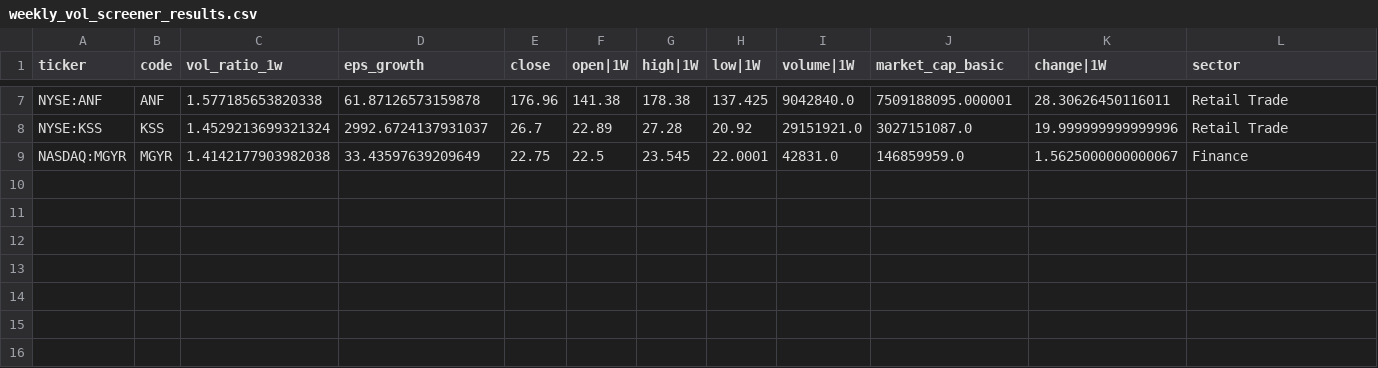
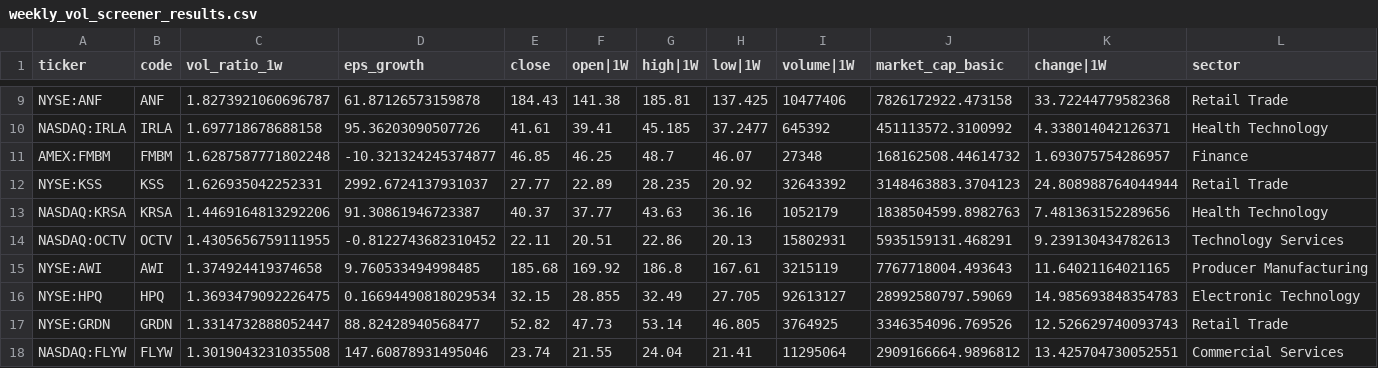
Before and after one commit to githhhh/Yfinance_data, a CSV file: us/weekly_vol_screener_results.csv, drawn as a sheet; only a part is shown, gaps mark what is left out; removed rows and columns are numbered as before the commit, all else as after; rows hold the shown columns only; the diff covers the shown part only; the diff names each change by its address in the sheet, - before the commit and + after, or states it on an @@ line.

```diff
--- a/us/weekly_vol_screener_results.csv
+++ b/us/weekly_vol_screener_results.csv
-C9 (vol_ratio_1w): 1.577185653820338
+C9 (vol_ratio_1w): 1.8273921060696787
-E9 (close): 176.96
+E9 (close): 184.43
-G9 (high|1W): 178.38
+G9 (high|1W): 185.81
-I9 (volume|1W): 9042840.0
+I9 (volume|1W): 10477406
-J9 (market_cap_basic): 7509188095.000001
+J9 (market_cap_basic): 7826172922.473158
-K9 (change|1W): 28.30626450116011
+K9 (change|1W): 33.72244779582368
+row 10: NASDAQ:IRLA | IRLA | 1.697718678688158 | 95.36203090507726 | 41.61 | 39.41 | 45.185 | 37.2477 | 645392 | 451113572.3100992 | 4.338014042126371 | Health Technology
+row 11: AMEX:FMBM | FMBM | 1.6287587771802248 | -10.321324245374877 | 46.85 | 46.25 | 48.7 | 46.07 | 27348 | 168162508.44614732 | 1.693075754286957 | Finance
-C12 (vol_ratio_1w): 1.4529213699321324
+C12 (vol_ratio_1w): 1.626935042252331
-E12 (close): 26.7
+E12 (close): 27.77
-G12 (high|1W): 27.28
+G12 (high|1W): 28.235
-I12 (volume|1W): 29151921.0
+I12 (volume|1W): 32643392
-J12 (market_cap_basic): 3027151087.0
+J12 (market_cap_basic): 3148463883.3704123
-K12 (change|1W): 19.999999999999996
+K12 (change|1W): 24.808988764044944
-row 9: NASDAQ:MGYR | MGYR | 1.4142177903982038 | 33.43597639209649 | 22.75 | 22.5 | 23.545 | 22.0001 | 42831.0 | 146859959.0 | 1.5625000000000067 | Finance
+row 13: NASDAQ:KRSA | KRSA | 1.4469164813292206 | 91.30861946723387 | 40.37 | 37.77 | 43.63 | 36.16 | 1052179 | 1838504599.8982763 | 7.481363152289656 | Health Technology
+row 14: NASDAQ:OCTV | OCTV | 1.4305656759111955 | -0.8122743682310452 | 22.11 | 20.51 | 22.86 | 20.13 | 15802931 | 5935159131.468291 | 9.239130434782613 | Technology Services
+row 15: NYSE:AWI | AWI | 1.374924419374658 | 9.760533494998485 | 185.68 | 169.92 | 186.8 | 167.61 | 3215119 | 7767718004.493643 | 11.64021164021165 | Producer Manufacturing
+row 16: NYSE:HPQ | HPQ | 1.3693479092226475 | 0.16694490818029534 | 32.15 | 28.855 | 32.49 | 27.705 | 92613127 | 28992580797.59069 | 14.985693848354783 | Electronic Technology
+row 17: NYSE:GRDN | GRDN | 1.3314732888052447 | 88.82428940568477 | 52.82 | 47.73 | 53.14 | 46.805 | 3764925 | 3346354096.769526 | 12.526629740093743 | Retail Trade
+row 18: NASDAQ:FLYW | FLYW | 1.3019043231035508 | 147.60878931495046 | 23.74 | 21.55 | 24.04 | 21.41 | 11295064 | 2909166664.9896812 | 13.425704730052551 | Commercial Services
```
Also changed, not shown: 2 added rows and 26 edited cells elsewhere in this file, us/52wk_new_high_results.csv, us/eps_growth_screener_results.csv, 8 other files.
